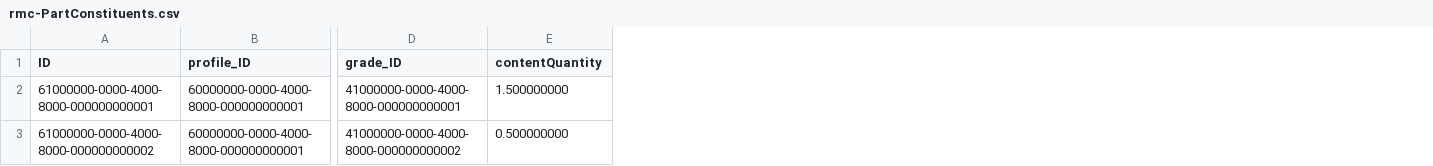
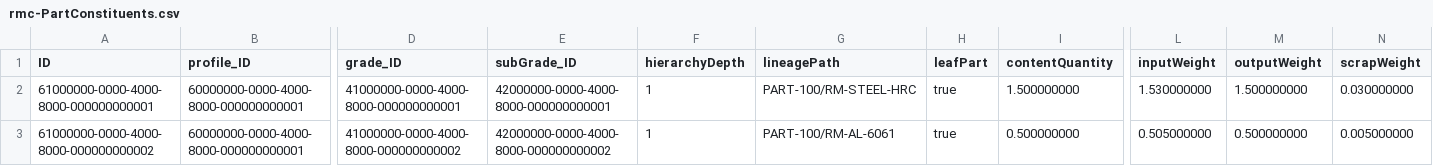
Before and after one commit to Shubhamkumar1009/RMCM, a CSV file: db/data/rmc-PartConstituents.csv, drawn as a sheet; only a part is shown, gaps mark what is left out; the diff names each change by its address in the sheet, - before the commit and + after, or states it on an @@ line.

```diff
--- a/db/data/rmc-PartConstituents.csv
+++ b/db/data/rmc-PartConstituents.csv
+column E (subGrade_ID), rows 2-3: 42000000-0000-4000-8000-000000000001 | 42000000-0000-4000-8000-000000000002
+column F (hierarchyDepth), rows 2-3: 1 | 1
+column G (lineagePath), rows 2-3: PART-100/RM-STEEL-HRC | PART-100/RM-AL-6061
+column H (leafPart), rows 2-3: true | true
+column L (inputWeight), rows 2-3: 1.530000000 | 0.505000000
+column M (outputWeight), rows 2-3: 1.500000000 | 0.500000000
+column N (scrapWeight), rows 2-3: 0.030000000 | 0.005000000
```
Also changed, not shown: db/data/rmc-ApprovalPolicies.csv, db/data/rmc-PartProfiles.csv, 36 other files.
